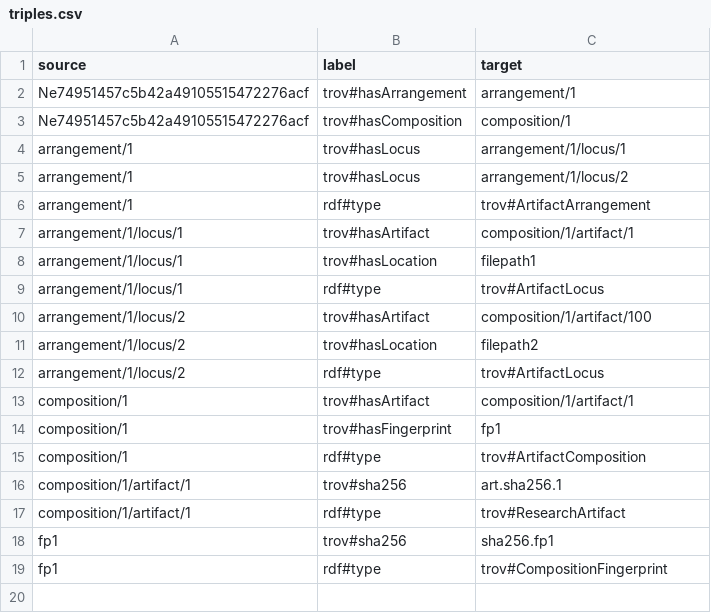
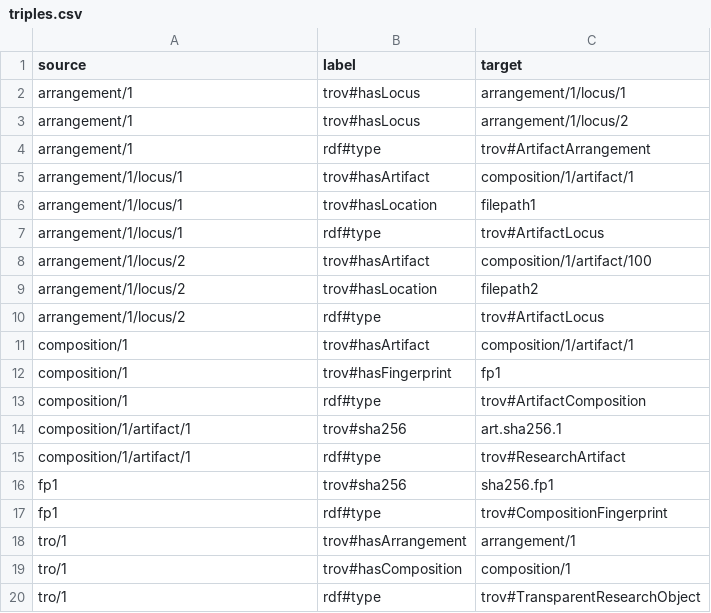
Before and after one commit to repros-dev/trace-model, a CSV file: demo/02-explorations/12-validate-jsonld/04-report-yfiles/products/triples.csv, drawn as a sheet; removed rows and columns are numbered as before the commit, all else as after; the diff names each change by its address in the sheet, - before the commit and + after, or states it on an @@ line.

Commit message:
Demo 12-validate-jsonld: update tro.jsonld file to get fixed node label

```diff
--- a/demo/02-explorations/12-validate-jsonld/04-report-yfiles/products/triples.csv
+++ b/demo/02-explorations/12-validate-jsonld/04-report-yfiles/products/triples.csv
-row 2: Ne74951457c5b42a49105515472276acf | trov#hasArrangement | arrangement/1
-row 3: Ne74951457c5b42a49105515472276acf | trov#hasComposition | composition/1
+row 18: tro/1 | trov#hasArrangement | arrangement/1
+row 19: tro/1 | trov#hasComposition | composition/1
+row 20: tro/1 | rdf#type | trov#TransparentResearchObject
```
Also changed, not shown: 44 other files.
